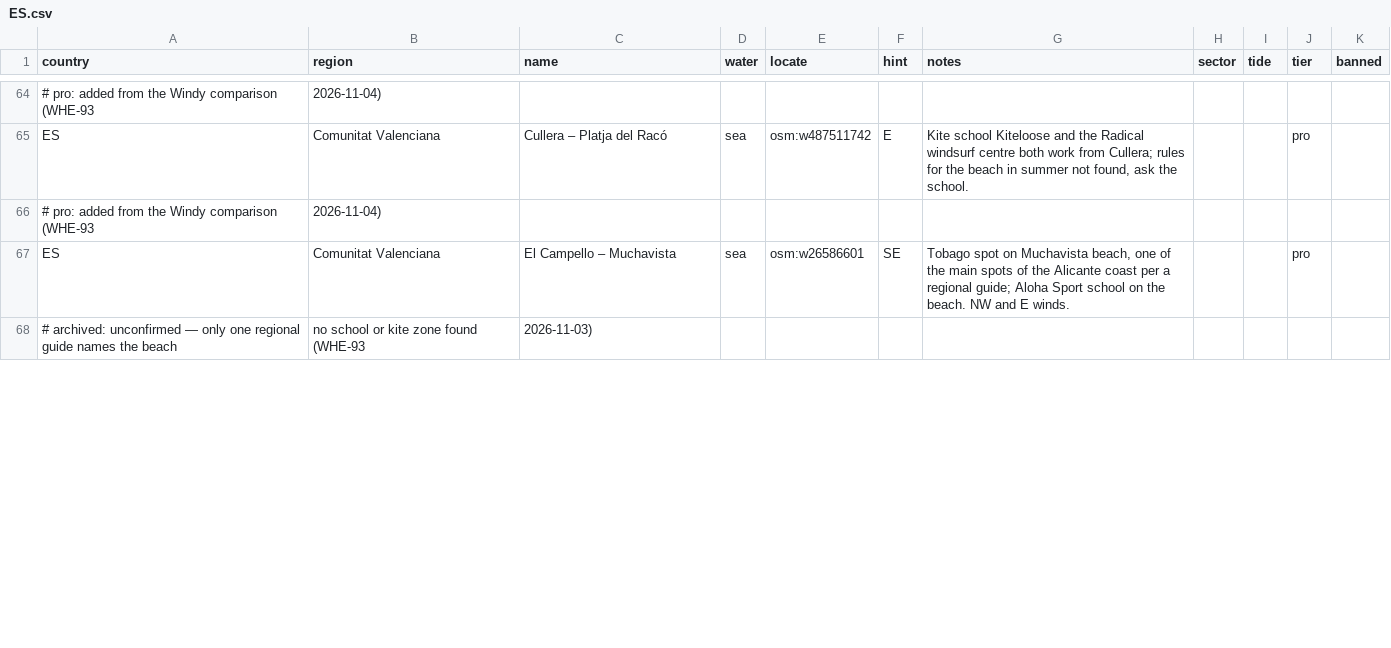
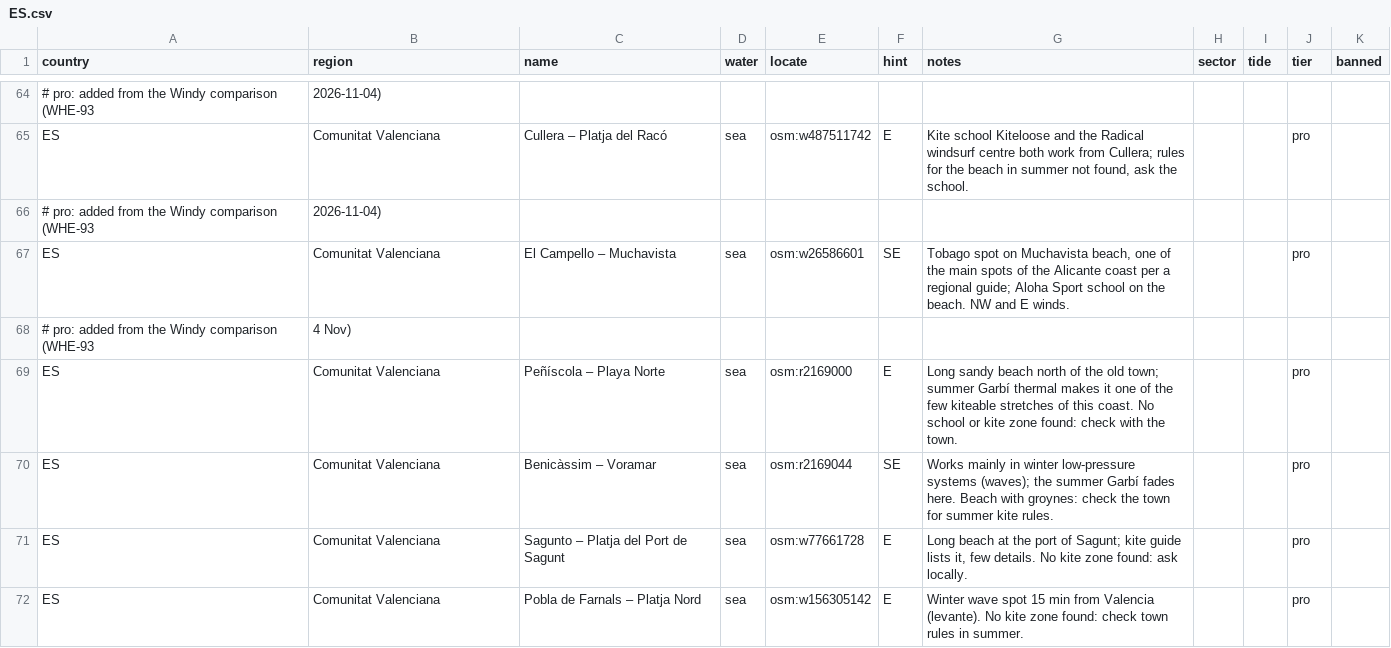
Before and after one commit to benjcvd/wheretokite, a CSV file: tools/spots/ES.csv, drawn as a sheet; only a part is shown, gaps mark what is left out; the diff covers the shown part only.

```diff
--- a/tools/spots/ES.csv
+++ b/tools/spots/ES.csv
@@ -67,2 +67,6 @@ ES,Comunitat Valenciana,Cullera – Platja del Racó,sea,osm:w487511742,E,"Kite
 ES,Comunitat Valenciana,El Campello – Muchavista,sea,osm:w26586601,SE,"Tobago spot on Muchavista beach, one of the main spots of the Alicante coast per a regional guide; Aloha Sport school on the beach. NW and E winds.",,,pro,
-# archived: unconfirmed — only one regional guide names the beach, no school or kite zone found (WHE-93, 2026-11-03)
+# pro: added from the Windy comparison (WHE-93, 4 Nov)
+ES,Comunitat Valenciana,Peñíscola – Playa Norte,sea,osm:r2169000,E,"Long sandy beach north of the old town; summer Garbí thermal makes it one of the few kiteable stretches of this coast. No school or kite zone found: check with the town.",,,pro,
+ES,Comunitat Valenciana,Benicàssim – Voramar,sea,osm:r2169044,SE,"Works mainly in winter low-pressure systems (waves); the summer Garbí fades here. Beach with groynes: check the town for summer kite rules.",,,pro,
+ES,Comunitat Valenciana,Sagunto – Platja del Port de Sagunt,sea,osm:w77661728,E,"Long beach at the port of Sagunt; kite guide lists it, few details. No kite zone found: ask locally.",,,pro,
+ES,Comunitat Valenciana,Pobla de Farnals – Platja Nord,sea,osm:w156305142,E,"Winter wave spot 15 min from Valencia (levante). No kite zone found: check town rules in summer.",,,pro,
```
Also changed, not shown: 13 added rows, 2 removed rows and 5 edited cells elsewhere in this file, tools/spots/validation/status.csv, 1 other file.
